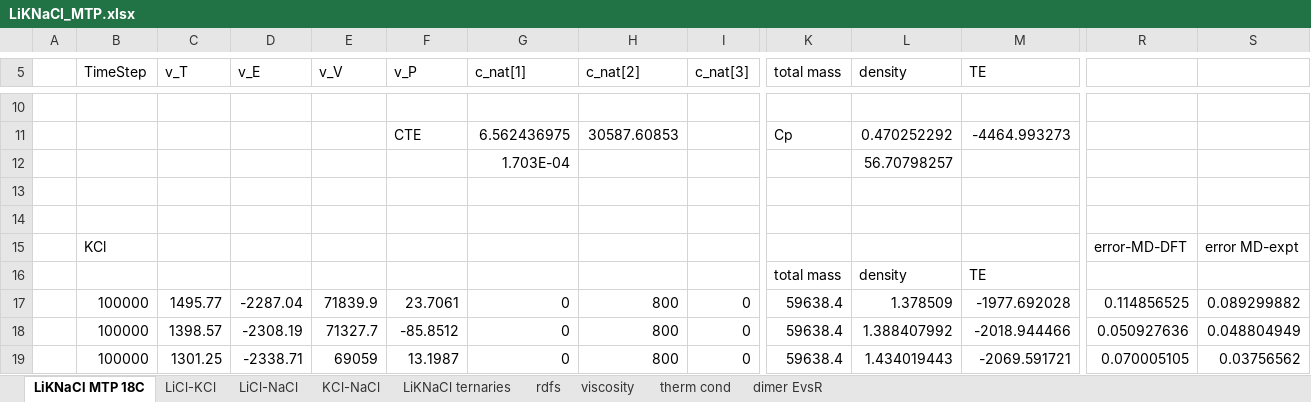
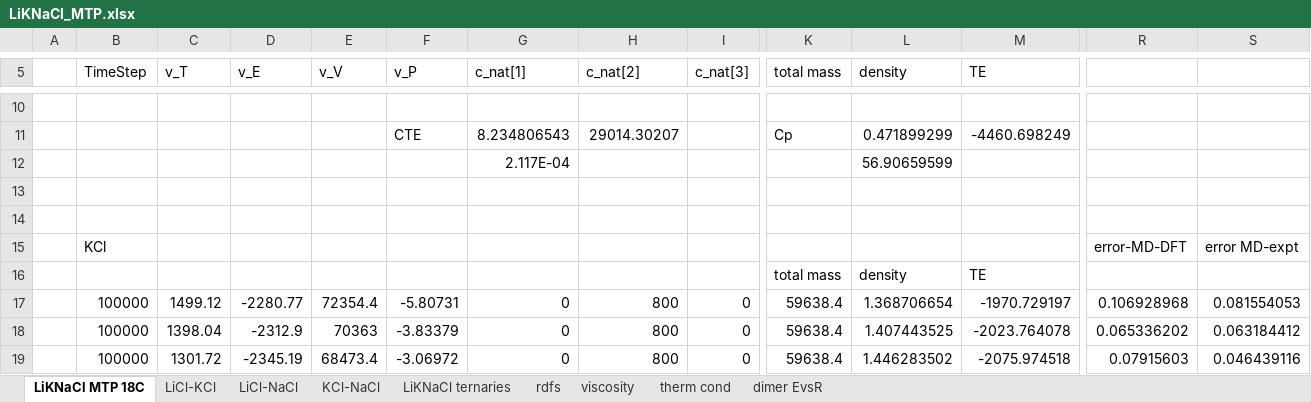
Before and after one commit to benbeeler/spreadsheets, an Excel workbook: SALT/LiKNaCl_MTP.xlsx, sheet LiKNaCl MTP 18C, drawn as a sheet; only a part is shown, gaps mark what is left out; values as stored, in another font and other column widths than the file's, no borders; charts and pictures not drawn; the diff covers the shown part only; the diff names each change by its address in the sheet, - before the commit and + after, or states it on an @@ line.

```diff
--- a/SALT/LiKNaCl_MTP.xlsx (sheet LiKNaCl MTP 18C)
+++ b/SALT/LiKNaCl_MTP.xlsx (sheet LiKNaCl MTP 18C)
-G11 (c_nat[1]): 6.562436975
+G11 (c_nat[1]): 8.234806543
-H11 (c_nat[2]): 30587.60853
+H11 (c_nat[2]): 29014.30207
-L11 (density): 0.470252292
+L11 (density): 0.471899299
-M11 (TE): -4464.993273
+M11 (TE): -4460.698249
-G12 (c_nat[1]): 1.703E-04
+G12 (c_nat[1]): 2.117E-04
-L12 (density): 56.70798257
+L12 (density): 56.90659599
-C17 (v_T): 1495.77
+C17 (v_T): 1499.12
-D17 (v_E): -2287.04
+D17 (v_E): -2280.77
-E17 (v_V): 71839.9
+E17 (v_V): 72354.4
-F17 (v_P): 23.7061
+F17 (v_P): -5.80731
-L17 (density): 1.378509
+L17 (density): 1.368706654
-M17 (TE): -1977.692028
+M17 (TE): -1970.729197
-R17: 0.114856525
+R17: 0.106928968
-S17: 0.089299882
+S17: 0.081554053
-C18 (v_T): 1398.57
+C18 (v_T): 1398.04
-D18 (v_E): -2308.19
+D18 (v_E): -2312.9
-E18 (v_V): 71327.7
+E18 (v_V): 70363
-F18 (v_P): -85.8512
+F18 (v_P): -3.83379
-L18 (density): 1.388407992
+L18 (density): 1.407443525
-M18 (TE): -2018.944466
+M18 (TE): -2023.764078
-R18: 0.050927636
+R18: 0.065336202
-S18: 0.048804949
+S18: 0.063184412
-C19 (v_T): 1301.25
+C19 (v_T): 1301.72
-D19 (v_E): -2338.71
+D19 (v_E): -2345.19
-E19 (v_V): 69059
+E19 (v_V): 68473.4
-F19 (v_P): 13.1987
+F19 (v_P): -3.06972
-L19 (density): 1.434019443
+L19 (density): 1.446283502
-M19 (TE): -2069.591721
+M19 (TE): -2075.974518
-R19: 0.070005105
+R19: 0.07915603
-S19: 0.03756562
+S19: 0.046439116
```
Also changed, not shown: other rows of this sheet, sheet LiCl-KCl, sheet LiCl-NaCl, charts or pictures.
